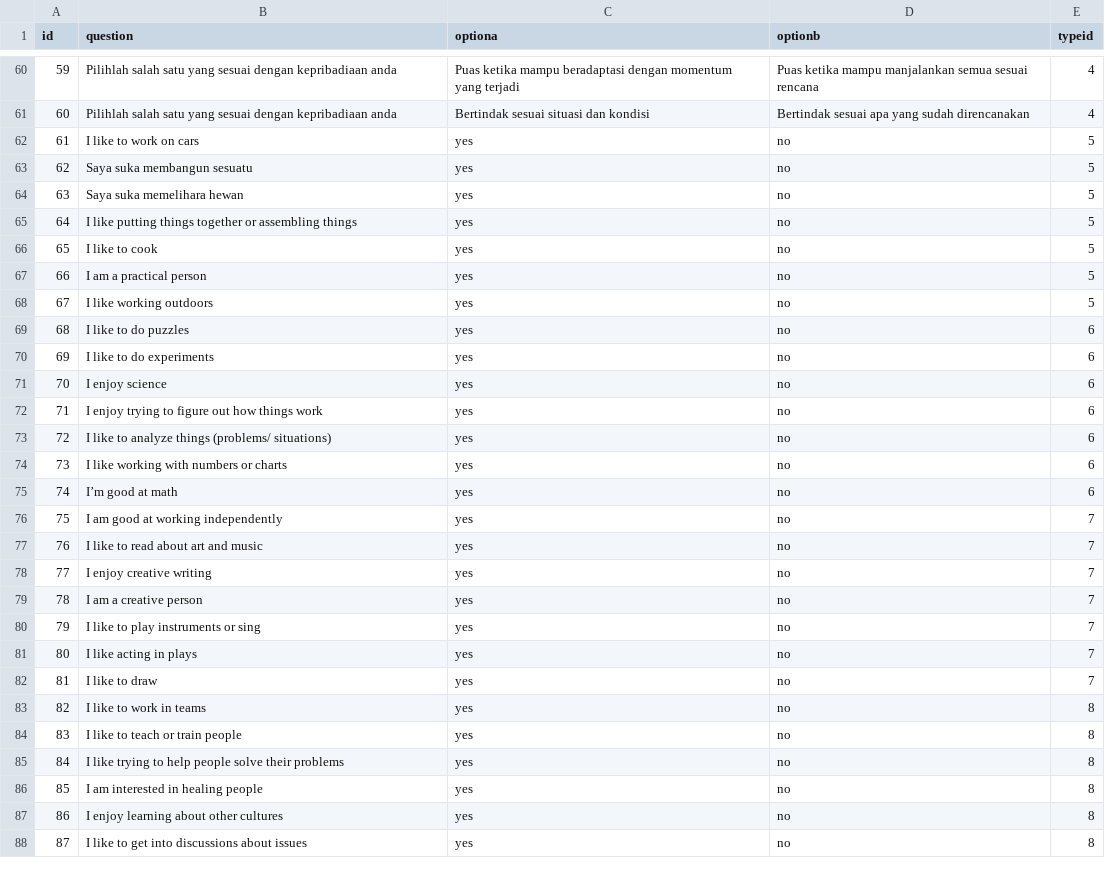
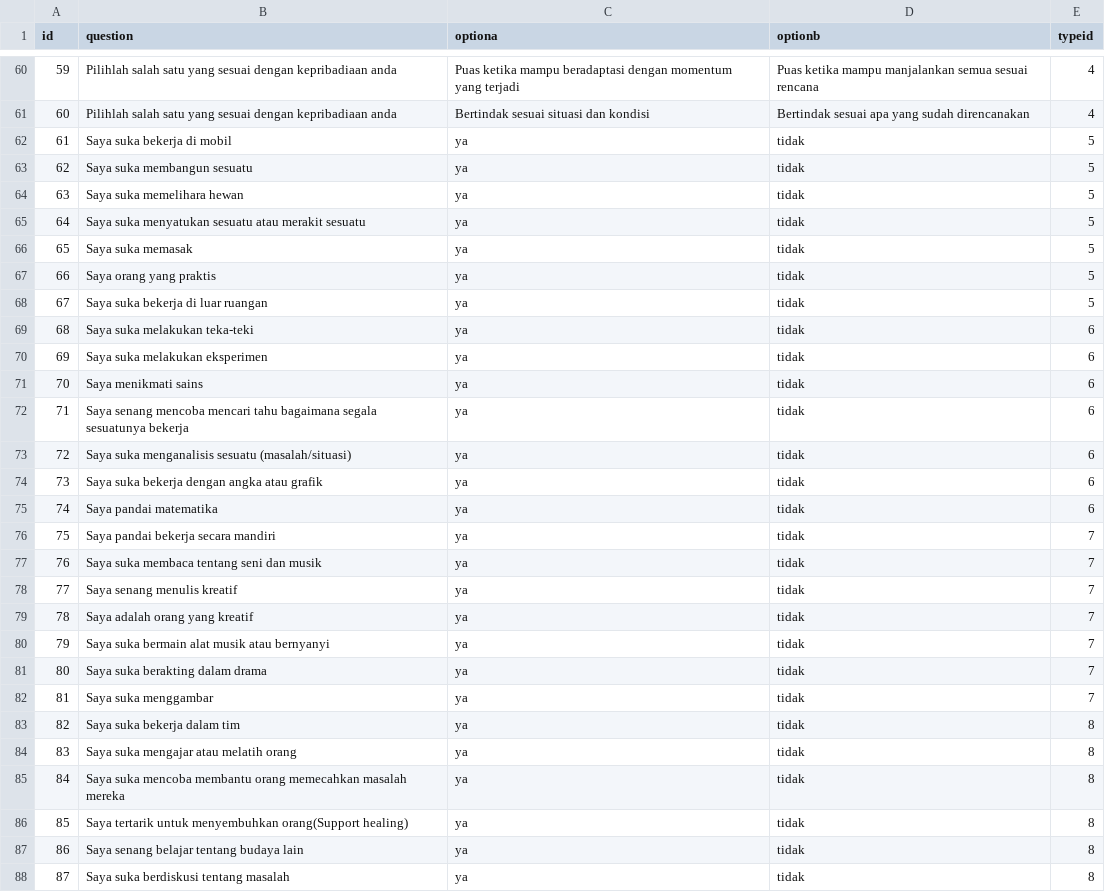
Before and after one commit to rubbyhan/TugasAkhirRubby, a CSV file: database/seeders/csv/question.csv, drawn as a sheet; only a part is shown, gaps mark what is left out; the diff covers the shown part only.

Commit message:
Update question.csv

```diff
--- a/database/seeders/csv/question.csv
+++ b/database/seeders/csv/question.csv
@@ -61,28 +61,28 @@ id;question;optiona;optionb;typeid
 60;Pilihlah salah satu yang sesuai dengan kepribadiaan anda;Bertindak sesuai situasi dan kondisi;Bertindak sesuai apa yang sudah direncanakan;4
-61;I like to work on cars;yes;no;5
-62;Saya suka membangun sesuatu;yes;no;5
-63;Saya suka memelihara hewan;yes;no;5
-64;I like putting things together or assembling things;yes;no;5
-65;I like to cook;yes;no;5
-66;I am a practical person;yes;no;5
-67;I like working outdoors;yes;no;5
-68;I like to do puzzles;yes;no;6
-69;I like to do experiments;yes;no;6
-70;I enjoy science;yes;no;6
-71;I enjoy trying to figure out how things work;yes;no;6
-72;I like to analyze things (problems/ situations);yes;no;6
-73;I like working with numbers or charts;yes;no;6
-74;I’m good at math;yes;no;6
-75;I am good at working independently;yes;no;7
-76;I like to read about art and music;yes;no;7
-77;I enjoy creative writing;yes;no;7
-78;I am a creative person;yes;no;7
-79;I like to play instruments or sing;yes;no;7
-80;I like acting in plays;yes;no;7
-81;I like to draw;yes;no;7
-82;I like to work in teams;yes;no;8
-83;I like to teach or train people;yes;no;8
-84;I like trying to help people solve their problems;yes;no;8
-85;I am interested in healing people;yes;no;8
-86;I enjoy learning about other cultures;yes;no;8
-87;I like to get into discussions about issues;yes;no;8
+61;Saya suka bekerja di mobil;ya;tidak;5
+62;Saya suka membangun sesuatu;ya;tidak;5
+63;Saya suka memelihara hewan;ya;tidak;5
+64;Saya suka menyatukan sesuatu atau merakit sesuatu;ya;tidak;5
+65;Saya suka memasak;ya;tidak;5
+66;Saya orang yang praktis;ya;tidak;5
+67;Saya suka bekerja di luar ruangan;ya;tidak;5
+68;Saya suka melakukan teka-teki;ya;tidak;6
+69;Saya suka melakukan eksperimen;ya;tidak;6
+70;Saya menikmati sains;ya;tidak;6
+71;Saya senang mencoba mencari tahu bagaimana segala sesuatunya bekerja;ya;tidak;6
+72;Saya suka menganalisis sesuatu (masalah/situasi);ya;tidak;6
+73;Saya suka bekerja dengan angka atau grafik;ya;tidak;6
+74;Saya pandai matematika;ya;tidak;6
+75;Saya pandai bekerja secara mandiri;ya;tidak;7
+76;Saya suka membaca tentang seni dan musik;ya;tidak;7
+77;Saya senang menulis kreatif;ya;tidak;7
+78;Saya adalah orang yang kreatif;ya;tidak;7
+79;Saya suka bermain alat musik atau bernyanyi;ya;tidak;7
+80;Saya suka berakting dalam drama;ya;tidak;7
+81;Saya suka menggambar;ya;tidak;7
+82;Saya suka bekerja dalam tim;ya;tidak;8
+83;Saya suka mengajar atau melatih orang;ya;tidak;8
+84;Saya suka mencoba membantu orang memecahkan masalah mereka;ya;tidak;8
+85;Saya tertarik untuk menyembuhkan orang(Support healing);ya;tidak;8
+86;Saya senang belajar tentang budaya lain;ya;tidak;8
+87;Saya suka berdiskusi tentang masalah;ya;tidak;8
```
Also changed, not shown: 45 edited cells elsewhere in this file.
